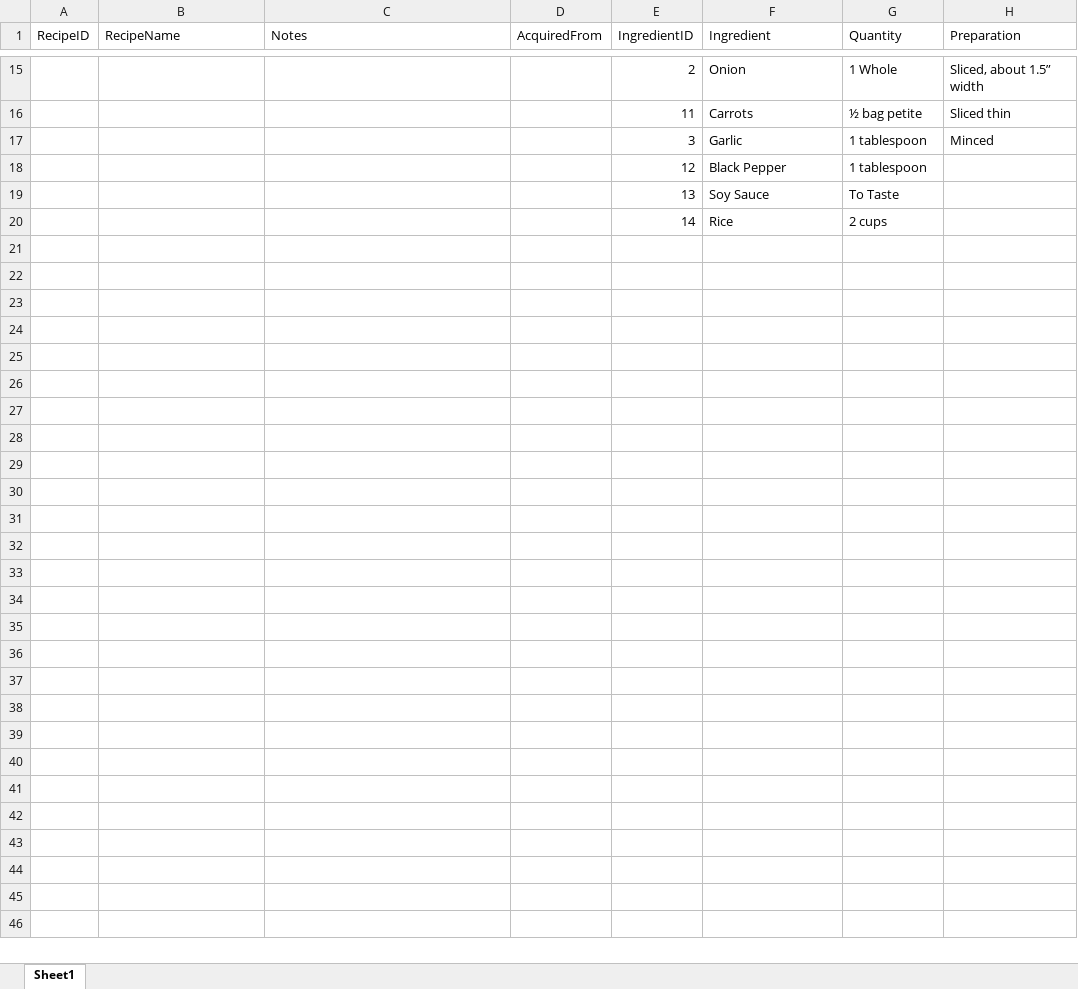
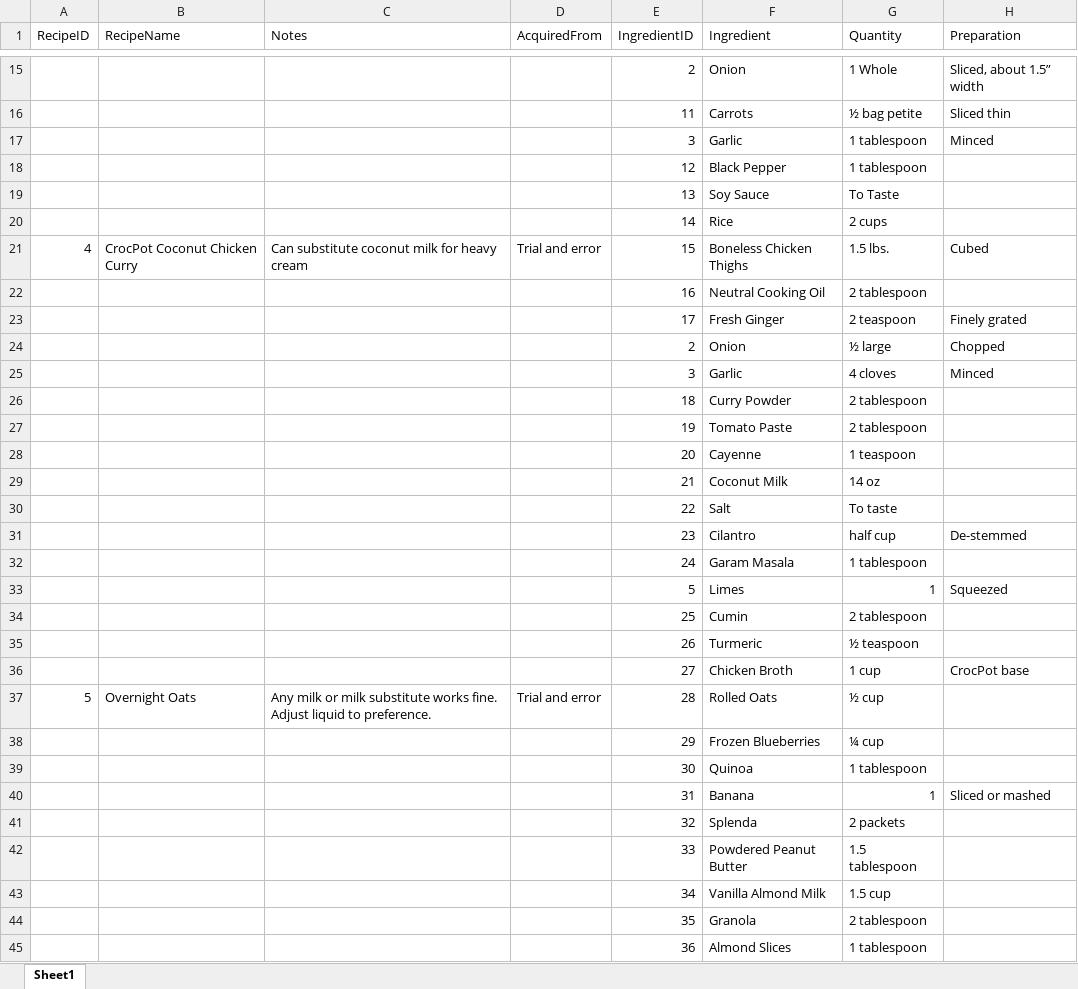
Before and after one commit to zimmerman-dev/school-work, an Excel workbook: Intro to Databases/Project02/Project2-SampleData.xlsx, sheet Sheet1, drawn as a sheet; only a part is shown, gaps mark what is left out; values as stored, in another font and other column widths than the file's, no cell formats; the diff names each change by its address in the sheet, - before the commit and + after, or states it on an @@ line.

Commit message:
ITDB: project 2 finished.

```diff
--- a/Intro to Databases/Project02/Project2-SampleData.xlsx (sheet Sheet1)
+++ b/Intro to Databases/Project02/Project2-SampleData.xlsx (sheet Sheet1)
+row 21: 4 | CrocPot Coconut Chicken Curry | Can substitute coconut milk for heavy cream | Trial and error | 15 | Boneless Chicken Thighs | 1.5 lbs. | Cubed
+row 22:  |  |  |  | 16 | Neutral Cooking Oil | 2 tablespoon
+row 23:  |  |  |  | 17 | Fresh Ginger | 2 teaspoon | Finely grated
+row 24:  |  |  |  | 2 | Onion | ½ large | Chopped
+row 25:  |  |  |  | 3 | Garlic | 4 cloves | Minced
+row 26:  |  |  |  | 18 | Curry Powder | 2 tablespoon
+row 27:  |  |  |  | 19 | Tomato Paste | 2 tablespoon
+row 28:  |  |  |  | 20 | Cayenne | 1 teaspoon
+row 29:  |  |  |  | 21 | Coconut Milk | 14 oz
+row 30:  |  |  |  | 22 | Salt | To taste
+row 31:  |  |  |  | 23 | Cilantro | half cup | De-stemmed
+row 32:  |  |  |  | 24 | Garam Masala | 1 tablespoon
+row 33:  |  |  |  | 5 | Limes | 1 | Squeezed
+row 34:  |  |  |  | 25 | Cumin | 2 tablespoon
+row 35:  |  |  |  | 26 | Turmeric | ½ teaspoon
+row 36:  |  |  |  | 27 | Chicken Broth | 1 cup | CrocPot base
+row 37: 5 | Overnight Oats | Any milk or milk substitute works fine. Adjust liquid to preference. | Trial and error | 28 | Rolled Oats | ½ cup
+row 38:  |  |  |  | 29 | Frozen Blueberries | ¼ cup
+row 39:  |  |  |  | 30 | Quinoa | 1 tablespoon
+row 40:  |  |  |  | 31 | Banana | 1 | Sliced or mashed
+row 41:  |  |  |  | 32 | Splenda | 2 packets
+row 42:  |  |  |  | 33 | Powdered Peanut Butter | 1.5 tablespoon
+row 43:  |  |  |  | 34 | Vanilla Almond Milk | 1.5 cup
+row 44:  |  |  |  | 35 | Granola | 2 tablespoon
+row 45:  |  |  |  | 36 | Almond Slices | 1 tablespoon
```
Also changed, not shown: cell formats, 12 other files.
